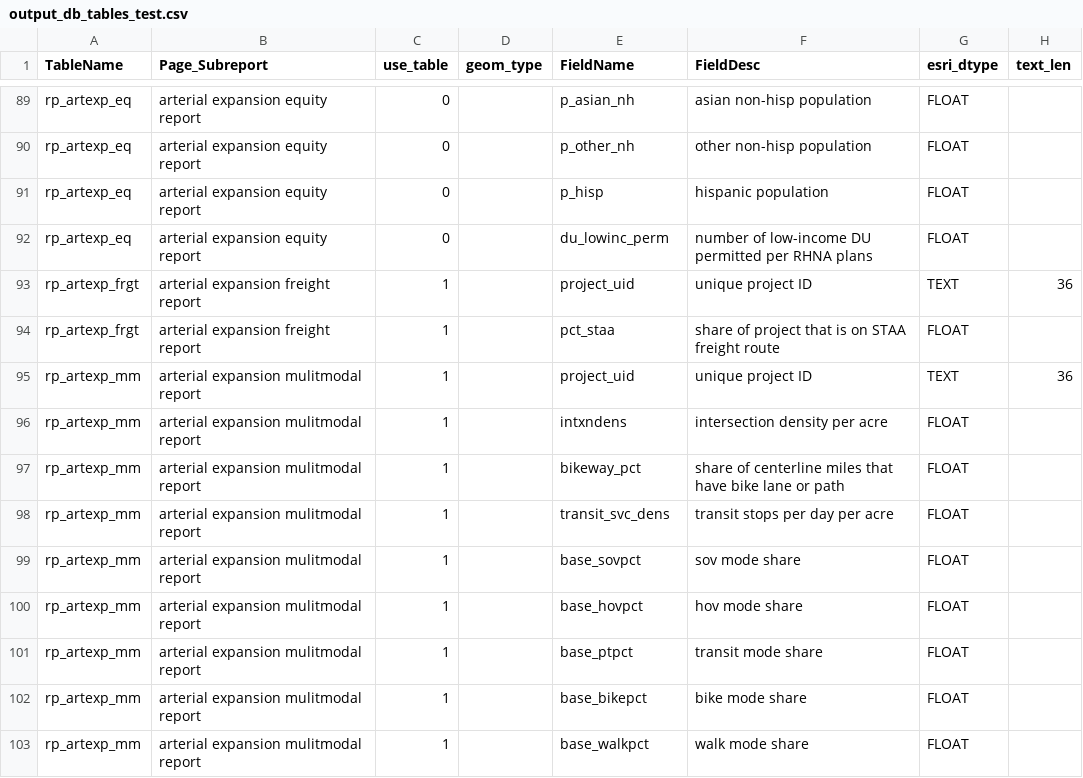
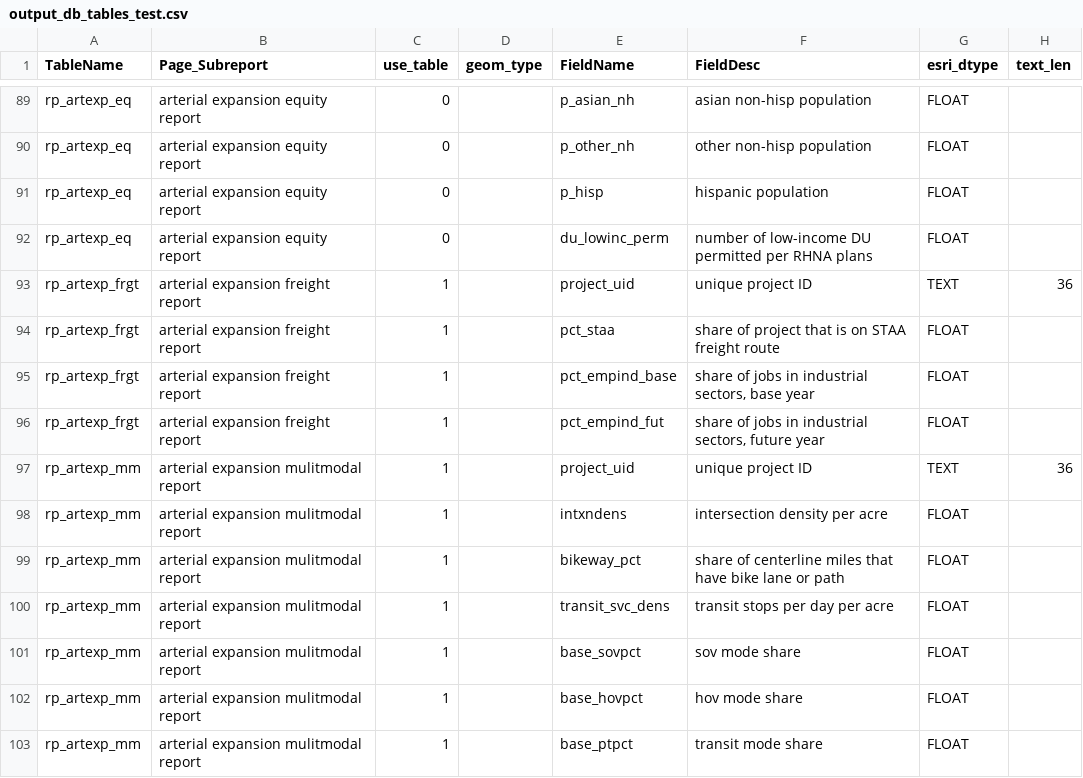
Before and after one commit to SACOG/PPA3, a CSV file: layer-building/build_outputs_db/output_db_tables_test.csv, drawn as a sheet; only a part is shown, gaps mark what is left out; the shorter side is filled out with more unchanged rows; the diff names each change by its address in the sheet, - before the commit and + after, or states it on an @@ line.

Commit message:
published artexp_freight updated gp task

```diff
--- a/layer-building/build_outputs_db/output_db_tables_test.csv
+++ b/layer-building/build_outputs_db/output_db_tables_test.csv
+row 95: rp_artexp_frgt | arterial expansion freight report | 1 |  | pct_empind_base | share of jobs in industrial sectors, base year | FLOAT
+row 96: rp_artexp_frgt | arterial expansion freight report | 1 |  | pct_empind_fut | share of jobs in industrial sectors, future year | FLOAT
```
Also changed, not shown: 11 other files.
